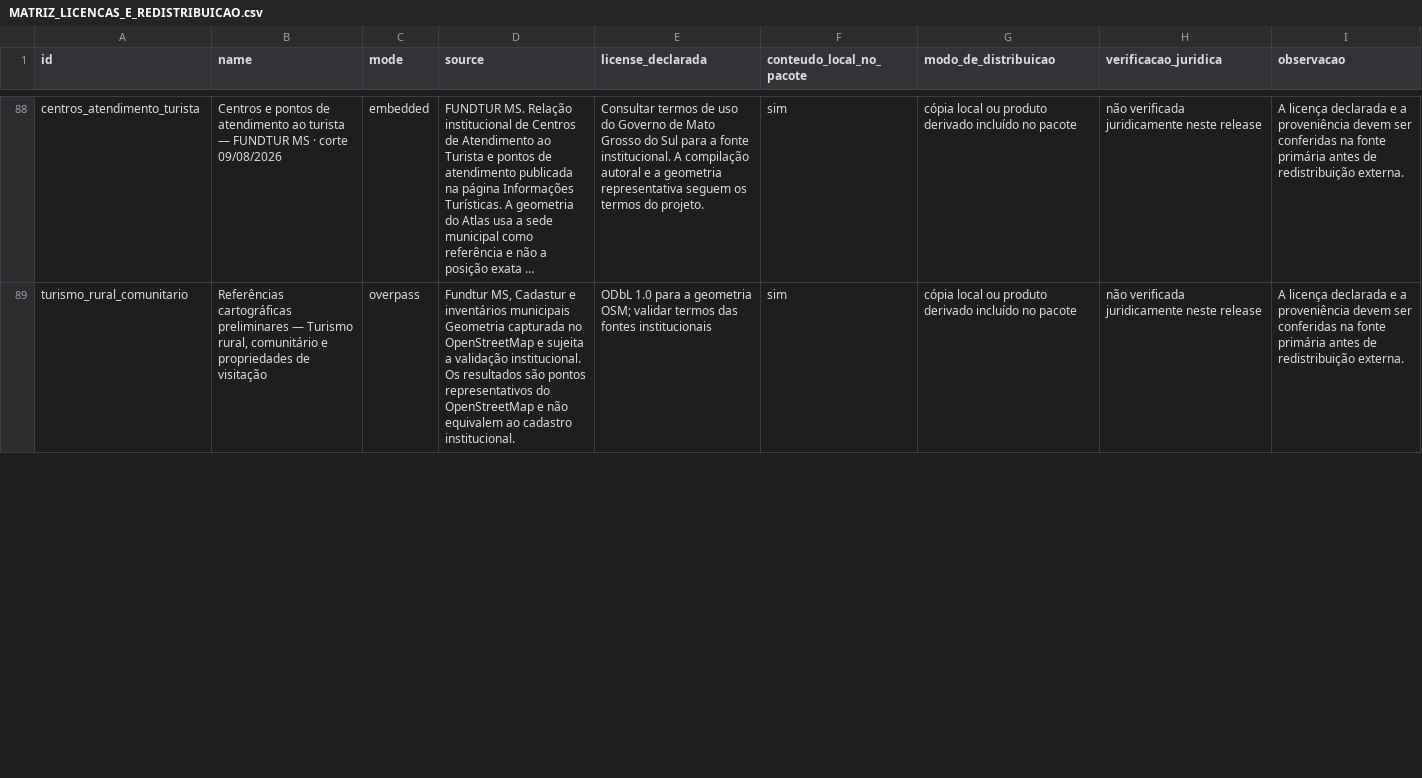
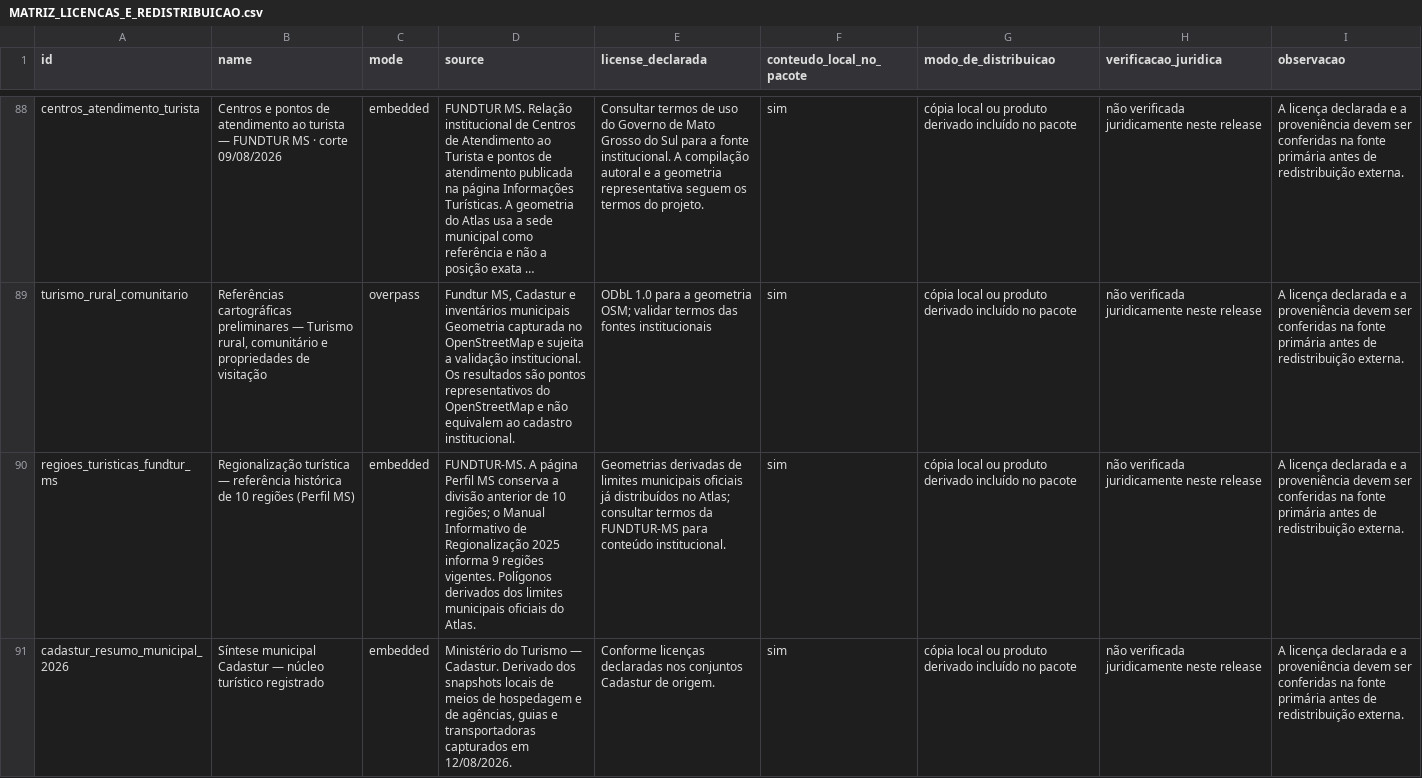
Before and after one commit to cbuson/atlas-interativo-ms, a CSV file: docs/MATRIZ_LICENCAS_E_REDISTRIBUICAO.csv, drawn as a sheet; only a part is shown, gaps mark what is left out; long unchanged cells end in …; the diff covers the shown part only; the diff names each change by its address in the sheet, - before the commit and + after, or states it on an @@ line.

```diff
--- a/docs/MATRIZ_LICENCAS_E_REDISTRIBUICAO.csv
+++ b/docs/MATRIZ_LICENCAS_E_REDISTRIBUICAO.csv
+row 90: regioes_turisticas_fundtur_ms | Regionalização turística — referência histórica de 10 regiões (Perfil MS) | embedded | FUNDTUR-MS. A página Perfil MS conserva a divisão anterior de 10 regiões; o Manual Informativo de Regionalização 2025 informa 9 regiões vigentes. Polígonos derivados dos limites municipais oficiais do Atlas. | Geometrias derivadas de limites municipais oficiais já distribuídos no Atlas; consultar termos da FUNDTUR-MS para conteúdo institucional. | sim | cópia local ou produto derivado incluído no pacote | não verificada juridicamente neste release | A licença declarada e a proveniência devem ser conferidas na fonte primária antes de redistribuição externa.
+row 91: cadastur_resumo_municipal_2026 | Síntese municipal Cadastur — núcleo turístico registrado | embedded | Ministério do Turismo — Cadastur. Derivado dos snapshots locais de meios de hospedagem e de agências, guias e transportadoras capturados em 12/08/2026. | Conforme licenças declaradas nos conjuntos Cadastur de origem. | sim | cópia local ou produto derivado incluído no pacote | não verificada juridicamente neste release | A licença declarada e a proveniência devem ser conferidas na fonte primária antes de redistribuição externa.
```
Also changed, not shown: 4 edited cells elsewhere in this file, atlas_ms_v1.8.0-dev_catalogo_camadas.csv, atlas_ms_v1.8.0-dev_mapa_fontes_camadas.csv, 24 other files.
